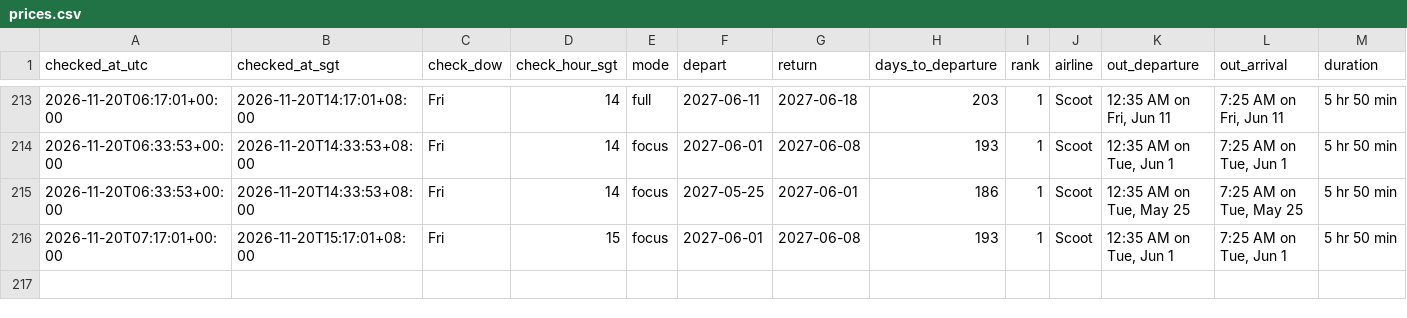
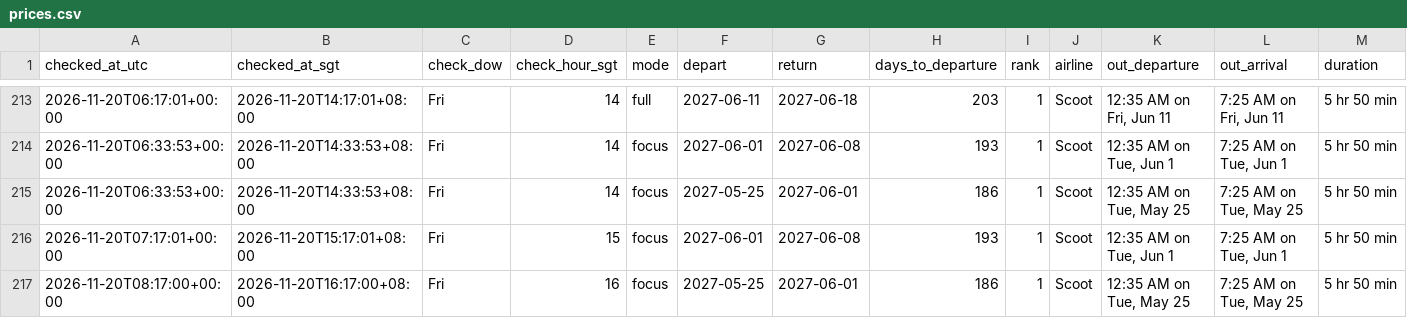
Before and after one commit to weitanjun123/ducktrader-flight-bot, a CSV file: data/prices.csv, drawn as a sheet; only a part is shown, gaps mark what is left out; rows hold the shown columns only; the diff names each change by its address in the sheet, - before the commit and + after, or states it on an @@ line.

```diff
--- a/data/prices.csv
+++ b/data/prices.csv
+row 217: 2026-11-20T08:17:00+00:00 | 2026-11-20T16:17:00+08:00 | Fri | 16 | focus | 2027-05-25 | 2027-06-01 | 186 | 1 | Scoot | 12:35 AM on Tue, May 25 | 7:25 AM on Tue, May 25 | 5 hr 50 min
```
Also changed, not shown: 2 other files.
